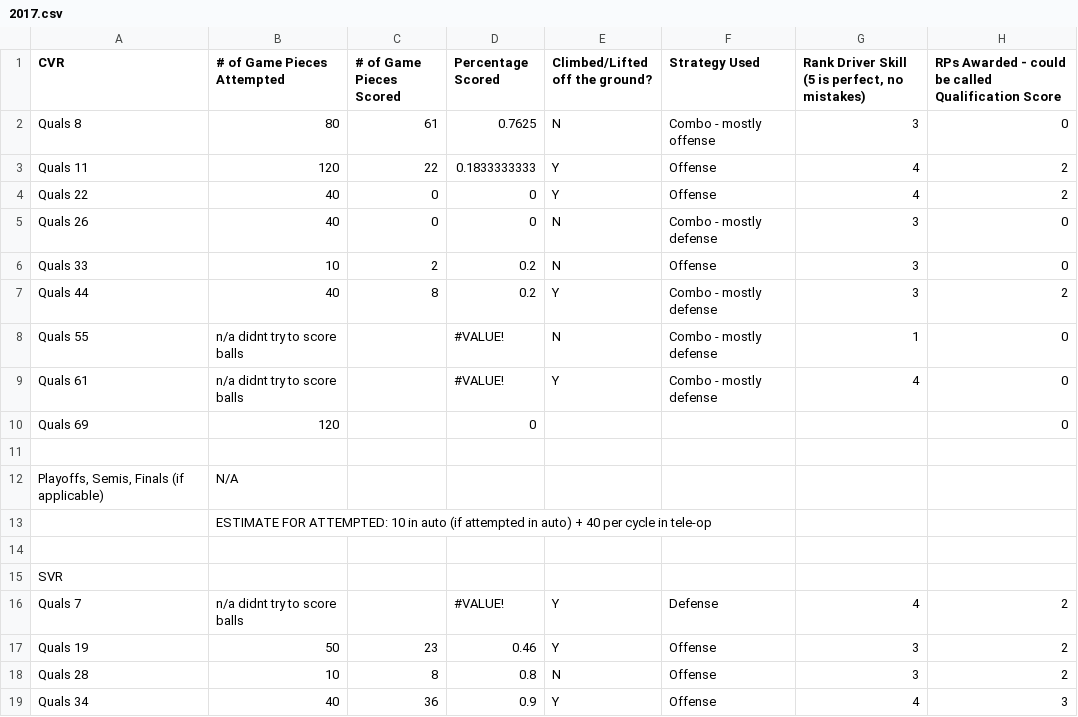
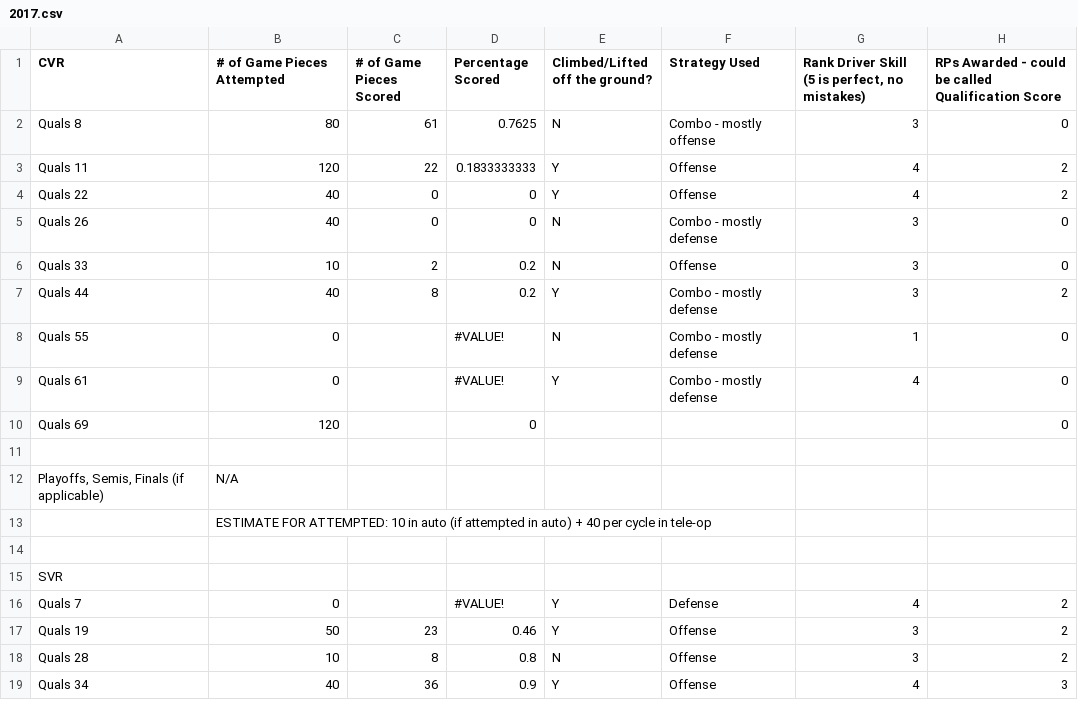
Before and after one commit to AkshatAdsule/DefinitelyNotMustangApp, a CSV file: mustang_app/assets/data_collection/2017.csv, drawn as a sheet; only a part is shown; the diff names each change by its address in the sheet, - before the commit and + after, or states it on an @@ line.

Commit message:
Fix errors when reading data

```diff
--- a/mustang_app/assets/data_collection/2017.csv
+++ b/mustang_app/assets/data_collection/2017.csv
-B8:B9 (# of Game Pieces Attempted): n/a didnt try to score balls
+B8:B9 (# of Game Pieces Attempted): 0
-B16 (# of Game Pieces Attempted): n/a didnt try to score balls
+B16 (# of Game Pieces Attempted): 0
```
Also changed, not shown: 2 other files.
